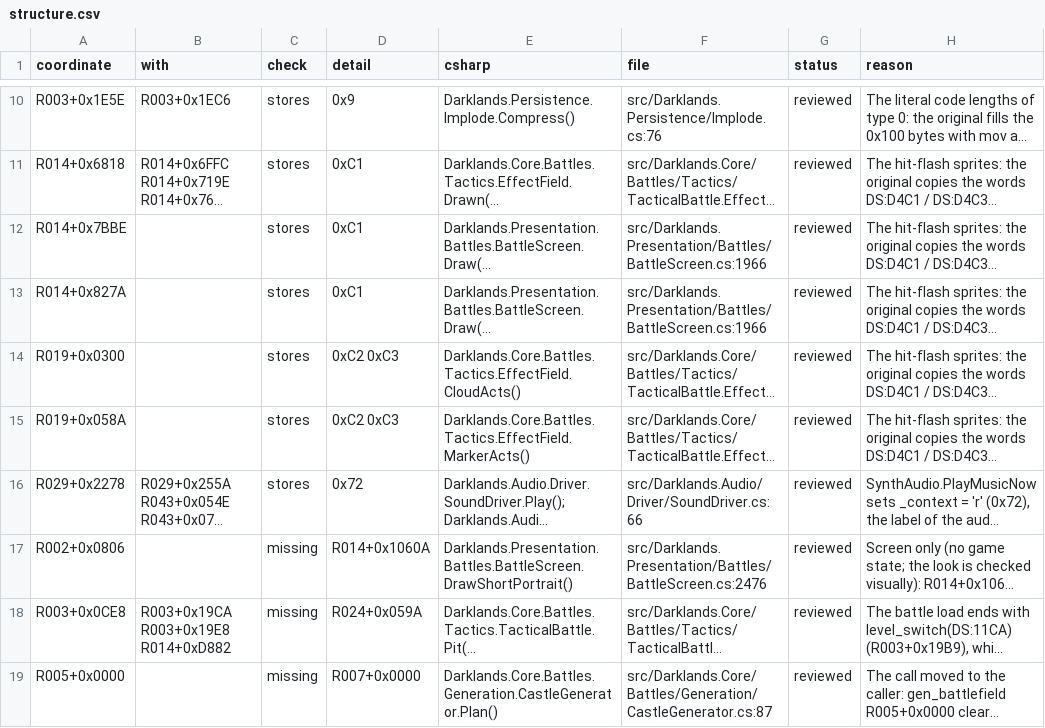
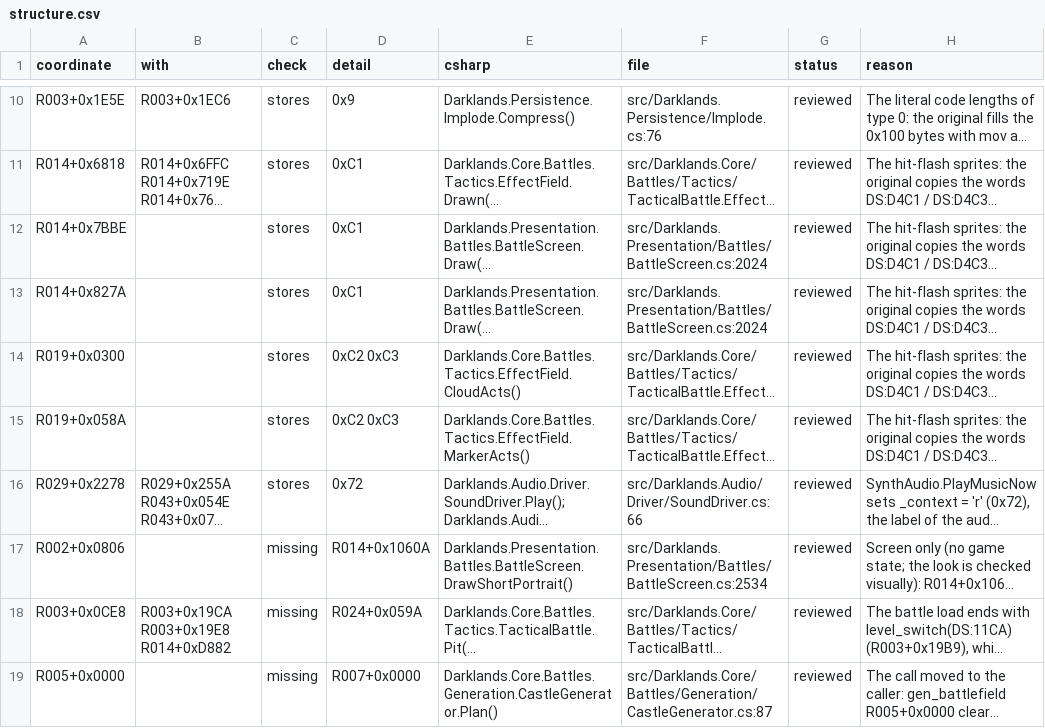
Before and after one commit to Arkana-Mechanika-Studios/darklands-restoration, a CSV file: docs/faithfulness/structure.csv, drawn as a sheet; only a part is shown, gaps mark what is left out; long unchanged cells end in …; the diff covers the shown part only; the diff names each change by its address in the sheet, - before the commit and + after, or states it on an @@ line.

Commit message:
Battles: the timer goes on counting while the combat sheet holds the clock; oracles: DOS frees as DOS does, cheaper coverage
* Combat sheet (orders-potion): the original's timer callback (root 047C:000A) goes on counting
  DS:07D1 while the sheet holds the battle clock (DS:07D3, R022+0x0066 / +0x03C6), and the tick test
  R014+0x0F7B reads that counter, so a paused battle ticks as soon as the sheet closes. The C# now does
  the same (the counter wraps at 256; the sheet no longer moves a running battle's clock); test added.
  The tester logs the original's callbacks at the sheet (R022 hooks) and hands them to the C#.
* sheet-dksave0: the sheet of a member who wears no armour frees the same picture block twice
  (R031+0x0B22 .. +0x0C8C). DOS checks only the arena header and allows it; the emulator now does the
  same, where it had stopped the original with its "Buffer dealloc error". Not an original crash.
* Coverage cost: the emulator caches the instruction-to-record resolution and the overlay extents per
  overlay set (live fights about 55-65% faster with coverage); coverage files byte-identical.
* Original-side tester change: every recording re-recorded. Live pass 104 runs, 104 agree; replay
  identical (2,539 files). Against the previous pass every coverage file is identical, two sessions
  newly agree. Whole program 62.7% (26,827 / 42,782).

```diff
--- a/docs/faithfulness/structure.csv
+++ b/docs/faithfulness/structure.csv
-F12:F13 (file): src/Darklands.Presentation/Battles/BattleScreen.cs:1966
+F12:F13 (file): src/Darklands.Presentation/Battles/BattleScreen.cs:2024
-F17 (file): src/Darklands.Presentation/Battles/BattleScreen.cs:2476
+F17 (file): src/Darklands.Presentation/Battles/BattleScreen.cs:2534
```
Also changed, not shown: 10 edited cells elsewhere in this file, docs/faithfulness/divergences.csv, docs/faithfulness/uncertain.csv, 15 other files.
